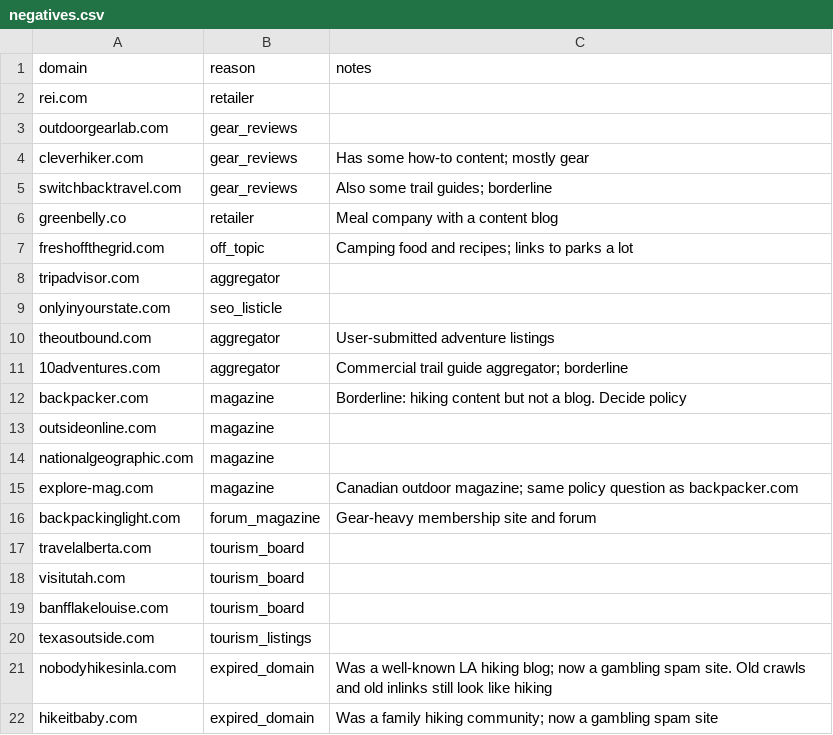
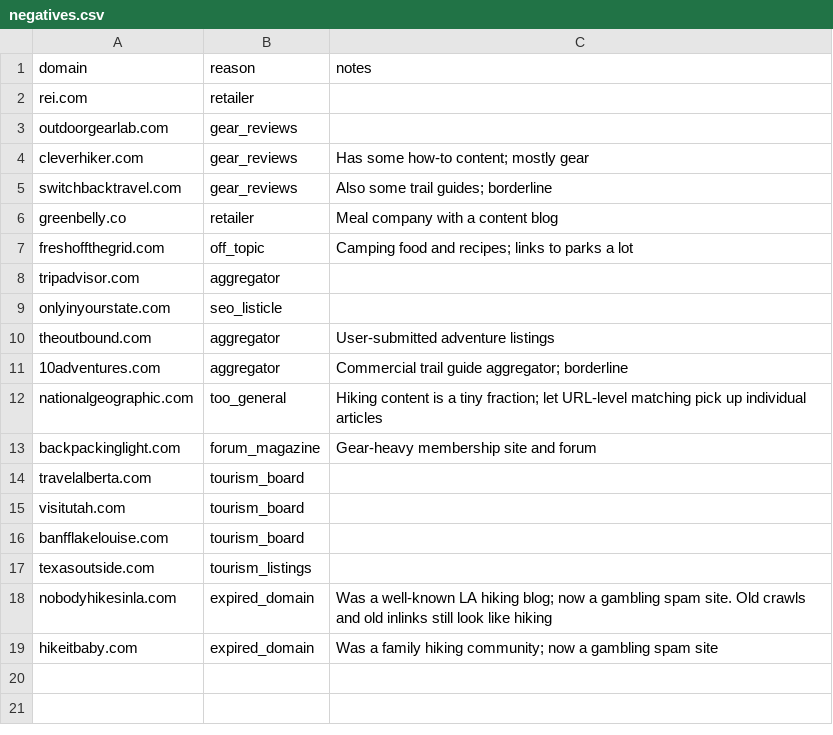
Before and after one commit to hikeratlas/cc-crawler, a CSV file: data/eval/negatives.csv, drawn as a sheet.

```diff
--- a/data/eval/negatives.csv
+++ b/data/eval/negatives.csv
@@ -11,6 +11,3 @@ theoutbound.com,aggregator,User-submitted adventure listings
 10adventures.com,aggregator,Commercial trail guide aggregator; borderline
-backpacker.com,magazine,Borderline: hiking content but not a blog. Decide policy
-outsideonline.com,magazine,
-nationalgeographic.com,magazine,
-explore-mag.com,magazine,"Canadian outdoor magazine; same policy question as backpacker.com"
+nationalgeographic.com,too_general,Hiking content is a tiny fraction; let URL-level matching pick up individual articles
 backpackinglight.com,forum_magazine,Gear-heavy membership site and forum
```
Also changed, not shown: data/eval/known_blogs.csv, data/hubs.csv, 3 other files.
